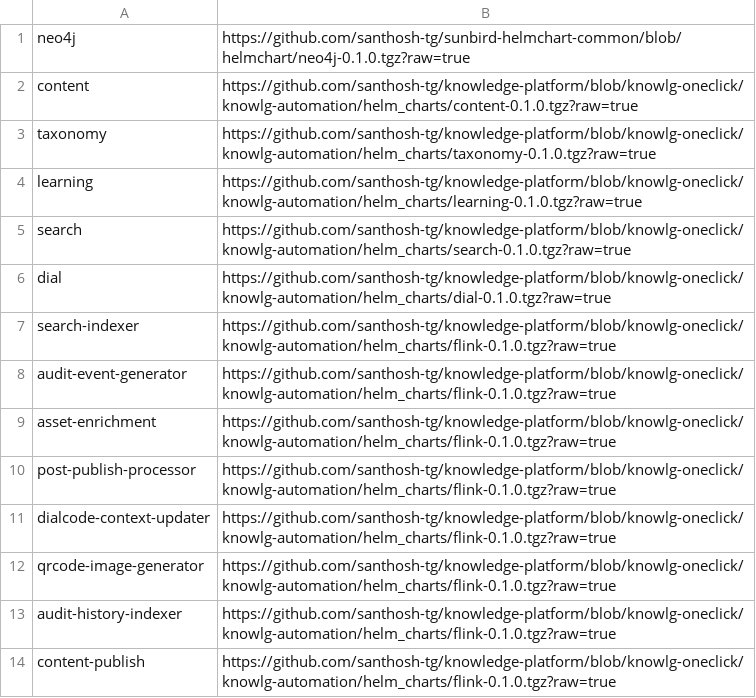
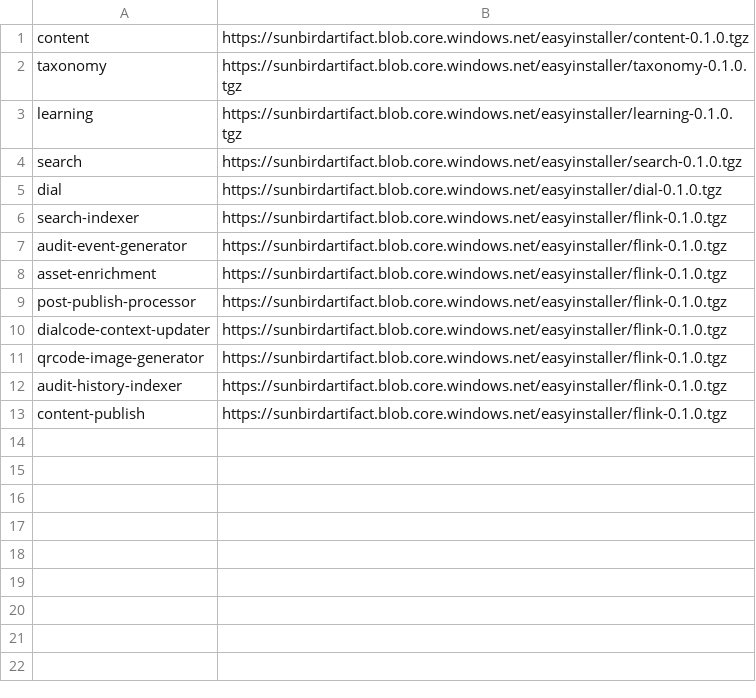
Before and after one commit to project-sunbird/sunbird-devops, a CSV file: oneclickinstaller/knowlg-charts.csv, drawn as a sheet.

Commit message:
ED-2053: Update chart url to azure storage (#3819)
* Add nginx-public chart

* Add nginx and portal helm charts

* Update nginx helm chart

* Update portal chart

* Update helm charts

* Update nginx helm chart

* Update nginx chart

* Fix resolver

* Update portal helm chart

* Update charts path to azure blob

* Update nginx chart

* Update configmap

* Updating the knowlg installer

* rollback existing changes

* Increase rate-limit for load testing

---------

Co-authored-by: Santhosh Gandham <31979949+gandham-santhosh@users.noreply.github.com>

```diff
--- a/oneclickinstaller/knowlg-charts.csv
+++ b/oneclickinstaller/knowlg-charts.csv
@@ -1,14 +1,13 @@
-neo4j,https://github.com/santhosh-tg/sunbird-helmchart-common/blob/helmchart/neo4j-0.1.0.tgz?raw=true
-content,https://github.com/santhosh-tg/knowledge-platform/blob/knowlg-oneclick/knowlg-automation/helm_charts/content-0.1.0.tgz?raw=true
-taxonomy,https://github.com/santhosh-tg/knowledge-platform/blob/knowlg-oneclick/knowlg-automation/helm_charts/taxonomy-0.1.0.tgz?raw=true
-learning,https://github.com/santhosh-tg/knowledge-platform/blob/knowlg-oneclick/knowlg-automation/helm_charts/learning-0.1.0.tgz?raw=true
-search,https://github.com/santhosh-tg/knowledge-platform/blob/knowlg-oneclick/knowlg-automation/helm_charts/search-0.1.0.tgz?raw=true
-dial,https://github.com/santhosh-tg/knowledge-platform/blob/knowlg-oneclick/knowlg-automation/helm_charts/dial-0.1.0.tgz?raw=true
-search-indexer,https://github.com/santhosh-tg/knowledge-platform/blob/knowlg-oneclick/knowlg-automation/helm_charts/flink-0.1.0.tgz?raw=true
-audit-event-generator,https://github.com/santhosh-tg/knowledge-platform/blob/knowlg-oneclick/knowlg-automation/helm_charts/flink-0.1.0.tgz?raw=true
-asset-enrichment,https://github.com/santhosh-tg/knowledge-platform/blob/knowlg-oneclick/knowlg-automation/helm_charts/flink-0.1.0.tgz?raw=true
-post-publish-processor,https://github.com/santhosh-tg/knowledge-platform/blob/knowlg-oneclick/knowlg-automation/helm_charts/flink-0.1.0.tgz?raw=true
-dialcode-context-updater,https://github.com/santhosh-tg/knowledge-platform/blob/knowlg-oneclick/knowlg-automation/helm_charts/flink-0.1.0.tgz?raw=true
-qrcode-image-generator,https://github.com/santhosh-tg/knowledge-platform/blob/knowlg-oneclick/knowlg-automation/helm_charts/flink-0.1.0.tgz?raw=true
-audit-history-indexer,https://github.com/santhosh-tg/knowledge-platform/blob/knowlg-oneclick/knowlg-automation/helm_charts/flink-0.1.0.tgz?raw=true
-content-publish,https://github.com/santhosh-tg/knowledge-platform/blob/knowlg-oneclick/knowlg-automation/helm_charts/flink-0.1.0.tgz?raw=true
+content,https://sunbirdartifact.blob.core.windows.net/easyinstaller/content-0.1.0.tgz
+taxonomy,https://sunbirdartifact.blob.core.windows.net/easyinstaller/taxonomy-0.1.0.tgz
+learning,https://sunbirdartifact.blob.core.windows.net/easyinstaller/learning-0.1.0.tgz
+search,https://sunbirdartifact.blob.core.windows.net/easyinstaller/search-0.1.0.tgz
+dial,https://sunbirdartifact.blob.core.windows.net/easyinstaller/dial-0.1.0.tgz
+search-indexer,https://sunbirdartifact.blob.core.windows.net/easyinstaller/flink-0.1.0.tgz
+audit-event-generator,https://sunbirdartifact.blob.core.windows.net/easyinstaller/flink-0.1.0.tgz
+asset-enrichment,https://sunbirdartifact.blob.core.windows.net/easyinstaller/flink-0.1.0.tgz
+post-publish-processor,https://sunbirdartifact.blob.core.windows.net/easyinstaller/flink-0.1.0.tgz
+dialcode-context-updater,https://sunbirdartifact.blob.core.windows.net/easyinstaller/flink-0.1.0.tgz
+qrcode-image-generator,https://sunbirdartifact.blob.core.windows.net/easyinstaller/flink-0.1.0.tgz
+audit-history-indexer,https://sunbirdartifact.blob.core.windows.net/easyinstaller/flink-0.1.0.tgz
+content-publish,https://sunbirdartifact.blob.core.windows.net/easyinstaller/flink-0.1.0.tgz
```
Also changed, not shown: oneclickinstaller/charts.csv, oneclickinstaller/ed-charts.csv, 7 other files.
